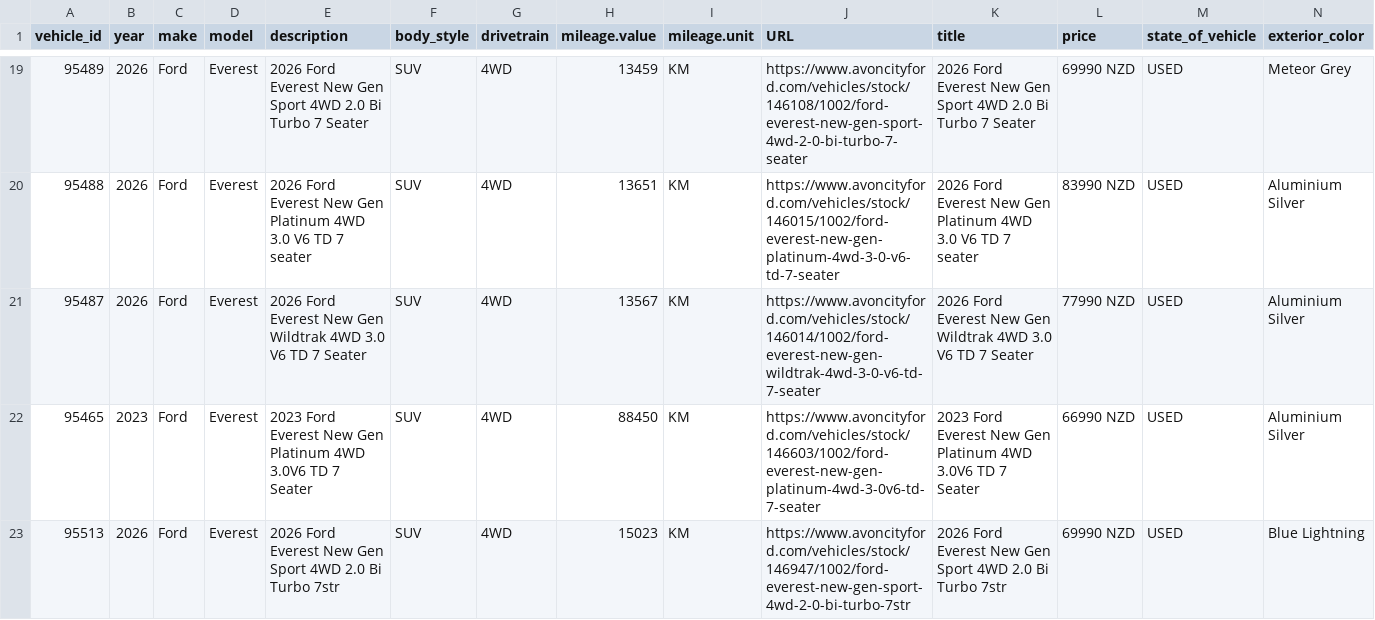
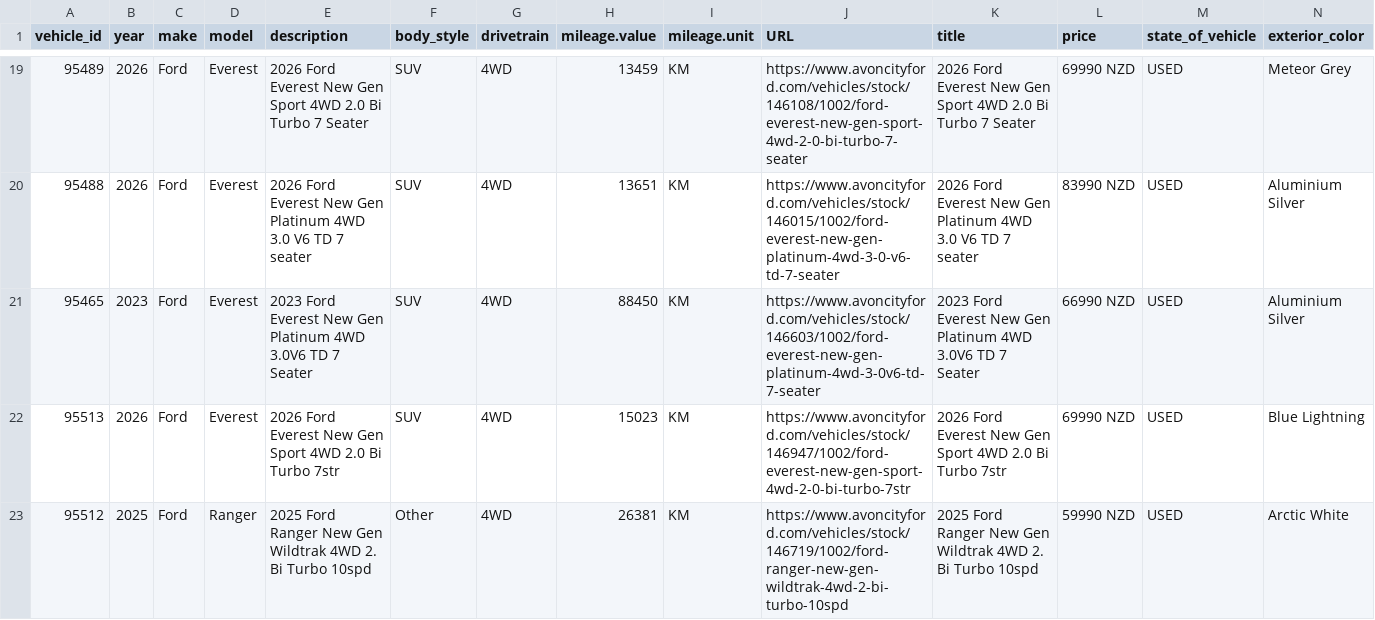
Before and after one commit to AshAcf/acf-meta-feed, a CSV file: public/acf-meta-feed.csv, drawn as a sheet; only a part is shown, gaps mark what is left out; the shorter side is filled out with more unchanged rows; rows hold the shown columns only; the diff names each change by its address in the sheet, - before the commit and + after, or states it on an @@ line.

Commit message:
Update corrected vehicle feed

```diff
--- a/public/acf-meta-feed.csv
+++ b/public/acf-meta-feed.csv
-row 21: 95487 | 2026 | Ford | Everest | 2026 Ford Everest New Gen Wildtrak 4WD 3.0 V6 TD 7 Seater | SUV | 4WD | 13567 | KM | https://www.avoncityford.com/vehicles/stock/146014/1002/ford-everest-new-gen-wildtrak-4wd-3-0-v6-td-7-seater | 2026 Ford Everest New Gen Wildtrak 4WD 3.0 V6 TD 7 Seater | 77990 NZD | USED | Aluminium Silver
```
Also changed, not shown: 3 other files.
